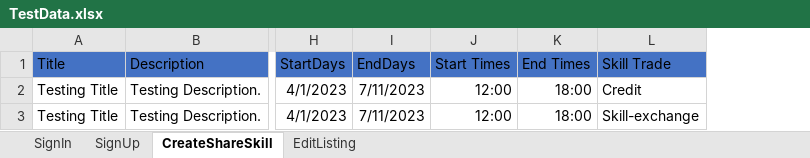
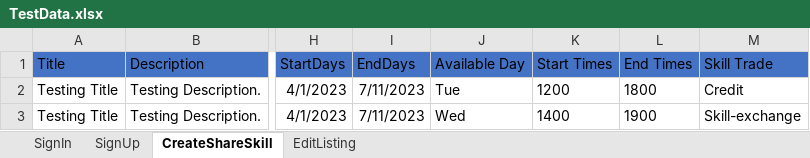
Before and after one commit to MaeveMai/Project-Mars-Competition-task, an Excel workbook: CompetitionMars/CompetitionMars/ExcelData/TestData.xlsx, sheet CreateShareSkill, drawn as a sheet; only a part is shown, gaps mark what is left out; values as stored, in another font and other column widths than the file's, no borders; addresses are those after the commit; the diff names each change by its address in the sheet, - before the commit and + after, or states it on an @@ line.

```diff
--- a/CompetitionMars/CompetitionMars/ExcelData/TestData.xlsx (sheet CreateShareSkill)
+++ b/CompetitionMars/CompetitionMars/ExcelData/TestData.xlsx (sheet CreateShareSkill)
+column J (Available Day), rows 2-3: Tue | Wed
-K2 (Start Times): 12:00
+K2 (Start Times): 1200
-L2 (End Times): 18:00
+L2 (End Times): 1800
-K3 (Start Times): 12:00
+K3 (Start Times): 1400
-L3 (End Times): 18:00
+L3 (End Times): 1900
```
Also changed, not shown: sheet EditListing, 32 other files.
